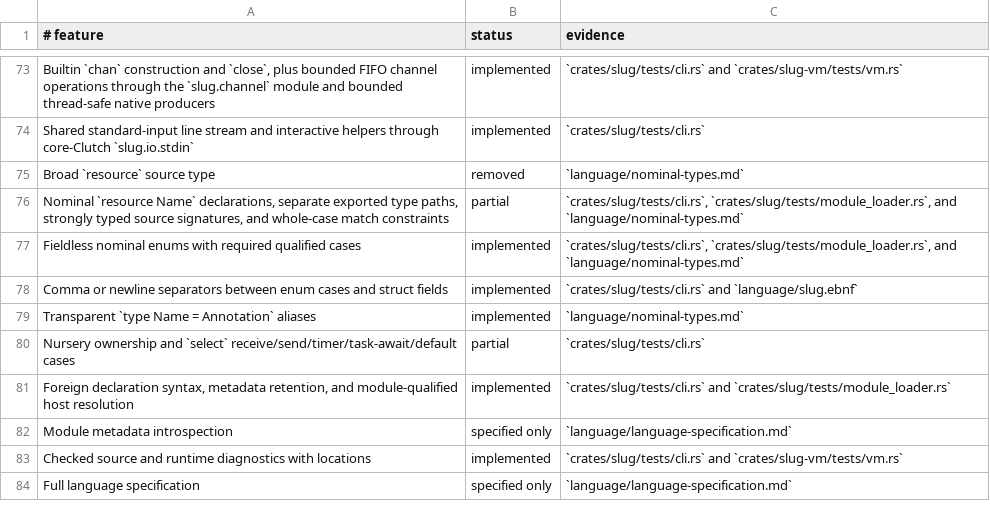
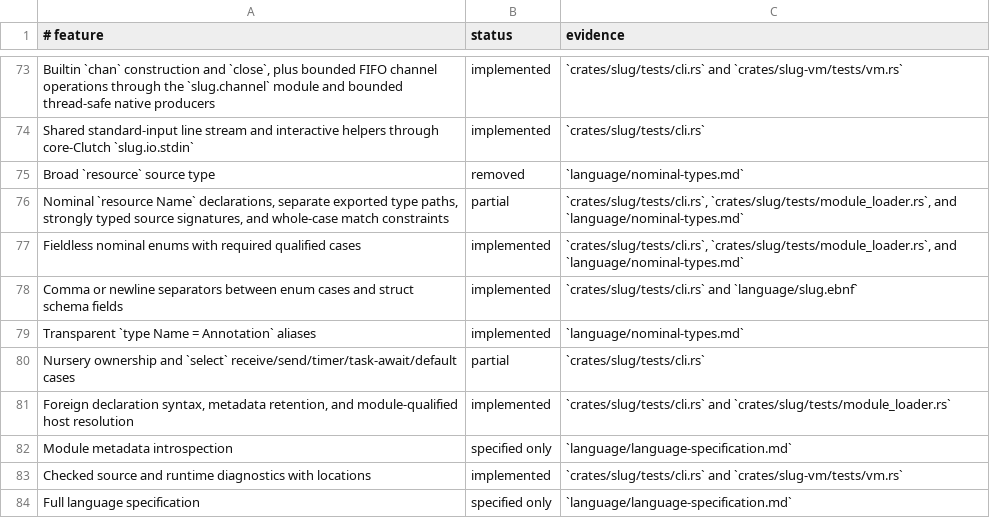
Before and after one commit to babyman/slug-rs, a TSV file: docs/language-support.tsv, drawn as a sheet; only a part is shown, gaps mark what is left out.

```diff
--- a/docs/language-support.tsv
+++ b/docs/language-support.tsv
@@ -77,3 +77,3 @@ Nominal `resource Name` declarations, separate exported type paths, strongly typ
 Fieldless nominal enums with required qualified cases|implemented|`crates/slug/tests/cli.rs`, `crates/slug/tests/module_loader.rs`, and `language/nominal-types.md`
-Comma or newline separators between enum cases and struct fields|implemented|`crates/slug/tests/cli.rs` and `language/slug.ebnf`
+Comma or newline separators between enum cases and struct schema fields|implemented|`crates/slug/tests/cli.rs` and `language/slug.ebnf`
 Transparent `type Name = Annotation` aliases|implemented|`language/nominal-types.md`
```
Also changed, not shown: 11 other files.
